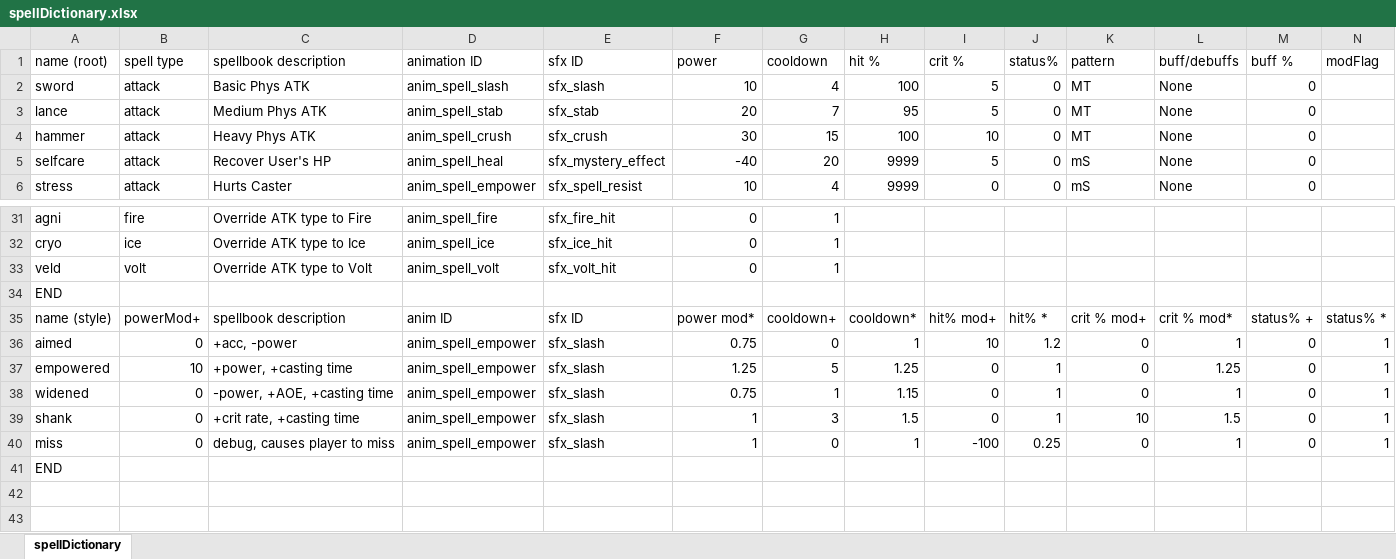
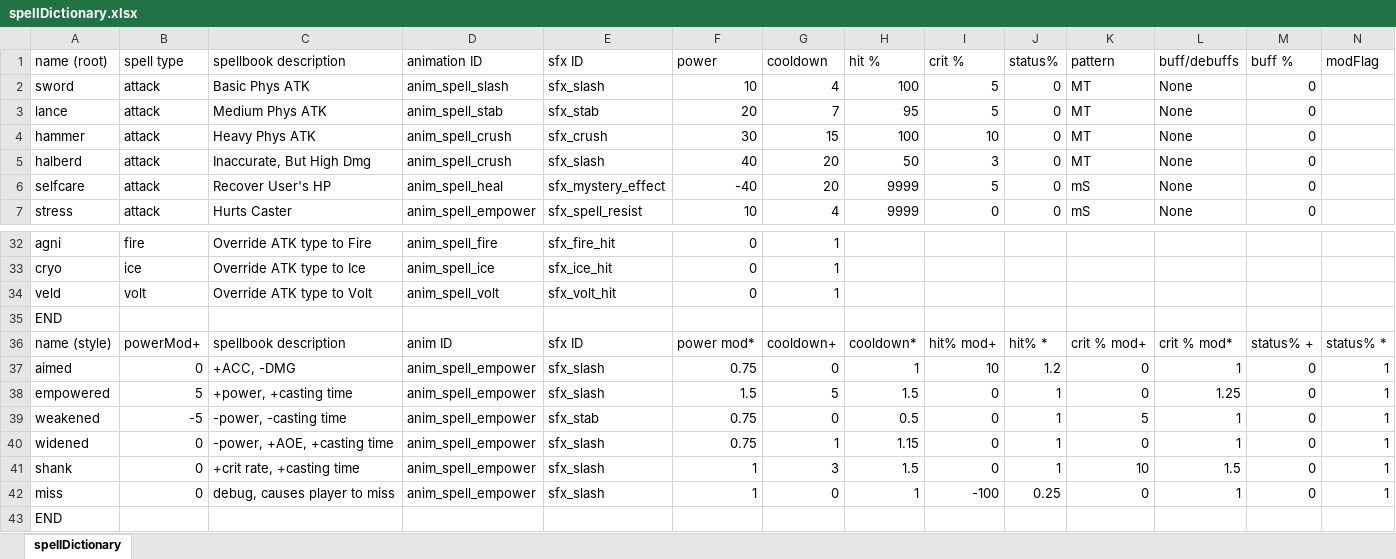
Before and after one commit to Fangee/typocrypha, an Excel workbook: Typocrypha/Assets/excel/spellDictionary.xlsx, sheet spellDictionary, drawn as a sheet; only a part is shown, gaps mark what is left out; values as stored, in another font and other column widths than the file's, no borders; addresses are those after the commit; rows hold the shown columns only; the diff names each change by its address in the sheet, - before the commit and + after, or states it on an @@ line.

```diff
--- a/Typocrypha/Assets/excel/spellDictionary.xlsx (sheet spellDictionary)
+++ b/Typocrypha/Assets/excel/spellDictionary.xlsx (sheet spellDictionary)
+row 5: halberd | attack | Inaccurate, But High Dmg | anim_spell_crush | sfx_slash | 40 | 20 | 50 | 3 | 0 | MT | None | 0
-C37 (spellbook description): +acc, -power
+C37 (spellbook description): +ACC, -DMG
-B38 (spell type): 10
+B38 (spell type): 5
-F38 (power): 1.25
+F38 (power): 1.5
-H38 (hit %): 1.25
+H38 (hit %): 1.5
+row 39: weakened | -5 | -power, -casting time | anim_spell_empower | sfx_stab | 0.75 | 0 | 0.5 | 0 | 1 | 5 | 1 | 0 | 1
```
Also changed, not shown: Typocrypha/Assets/excel/enemyDatabase.xlsx, 14 other files.
